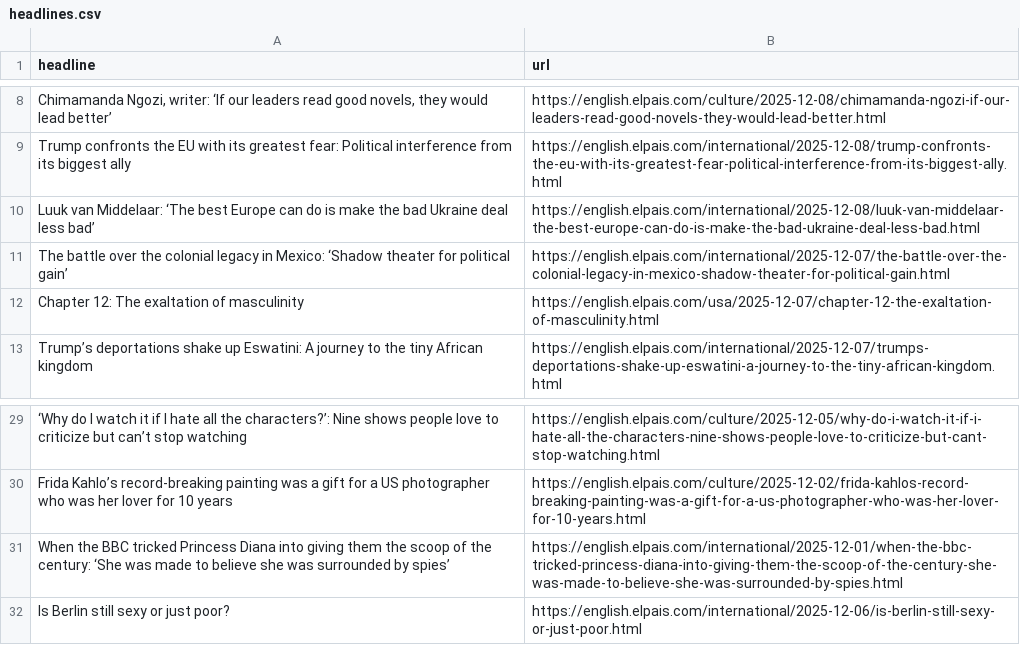
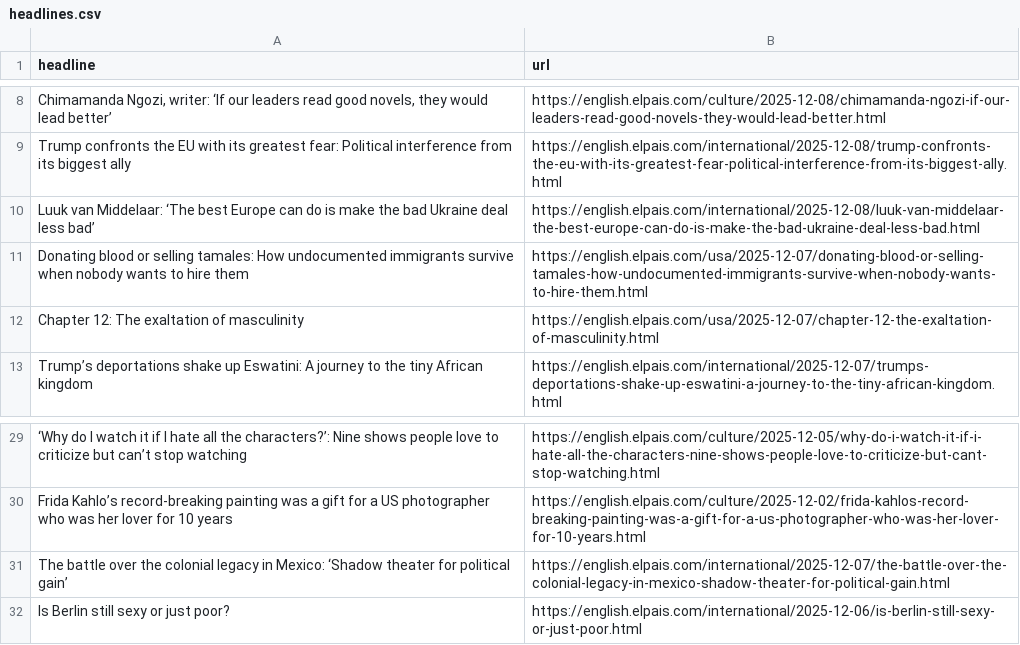
Before and after one commit to LisaMEckardt/el-pais-autoscraper, a CSV file: headlines.csv, drawn as a sheet; only a part is shown, gaps mark what is left out; removed rows and columns are numbered as before the commit, all else as after; the diff names each change by its address in the sheet, - before the commit and + after, or states it on an @@ line.

```diff
--- a/headlines.csv
+++ b/headlines.csv
+row 11: Donating blood or selling tamales: How undocumented immigrants survive when nobody wants to hire them | https://english.elpais.com/usa/2025-12-07/donating-blood-or-selling-tamales-how-undocumented-immigrants-survive-when-nobody-wants-to-hire-them.html
-row 31: When the BBC tricked Princess Diana into giving them the scoop of the century: ‘She was made to believe she was surrounded by spies’ | https://english.elpais.com/international/2025-12-01/when-the-bbc-tricked-princess-diana-into-giving-them-the-scoop-of-the-century-she-was-made-to-believe-she-was-surrounded-by-spies.html
@@ row 11 moved to row 31: The battle over the colonial legacy in M… @@
```
